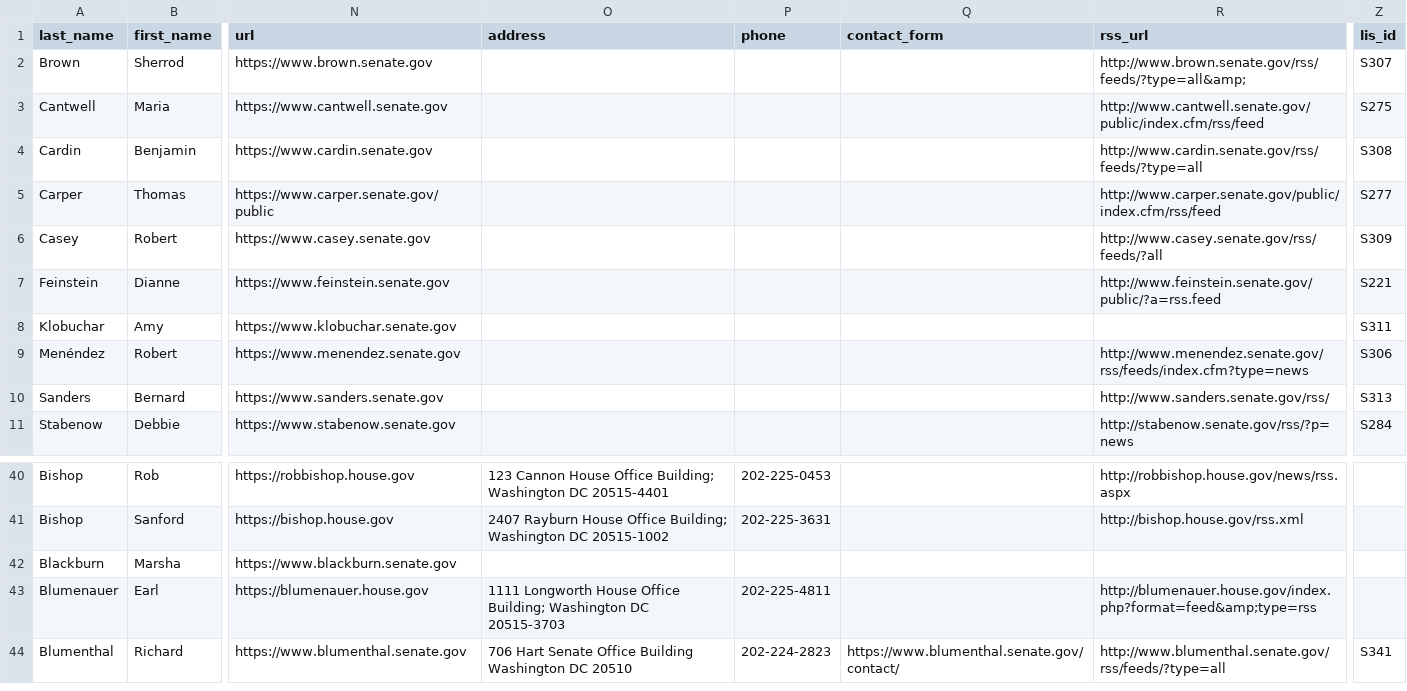
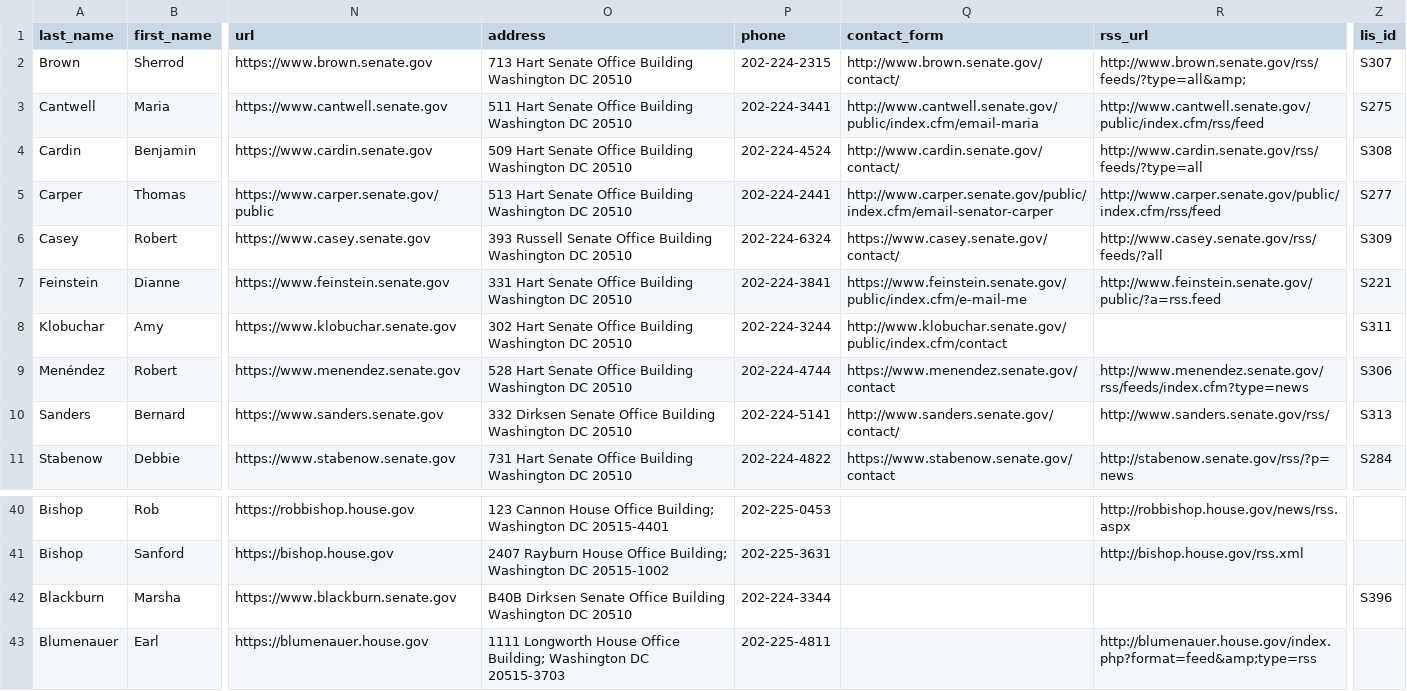
Before and after one commit to unitedstates/congress-legislators, a CSV file: legislators-current.csv, drawn as a sheet; only a part is shown, gaps mark what is left out; the shorter side is filled out with more unchanged rows; the diff covers the shown part only; the diff names each change by its address in the sheet, - before the commit and + after, or states it on an @@ line.

```diff
--- a/legislators-current.csv
+++ b/legislators-current.csv
-O2 (address): (empty)
+O2 (address): 713 Hart Senate Office Building Washington DC 20510
-P2 (phone): (empty)
+P2 (phone): 202-224-2315
-Q2 (contact_form): (empty)
+Q2 (contact_form): http://www.brown.senate.gov/contact/
-O3 (address): (empty)
+O3 (address): 511 Hart Senate Office Building Washington DC 20510
-P3 (phone): (empty)
+P3 (phone): 202-224-3441
-Q3 (contact_form): (empty)
+Q3 (contact_form): http://www.cantwell.senate.gov/public/index.cfm/email-maria
-O4 (address): (empty)
+O4 (address): 509 Hart Senate Office Building Washington DC 20510
-P4 (phone): (empty)
+P4 (phone): 202-224-4524
-Q4 (contact_form): (empty)
+Q4 (contact_form): http://www.cardin.senate.gov/contact/
-O5 (address): (empty)
+O5 (address): 513 Hart Senate Office Building Washington DC 20510
-P5 (phone): (empty)
+P5 (phone): 202-224-2441
-Q5 (contact_form): (empty)
+Q5 (contact_form): http://www.carper.senate.gov/public/index.cfm/email-senator-carper
-O6 (address): (empty)
+O6 (address): 393 Russell Senate Office Building Washington DC 20510
-P6 (phone): (empty)
+P6 (phone): 202-224-6324
-Q6 (contact_form): (empty)
+Q6 (contact_form): https://www.casey.senate.gov/contact/
-O7 (address): (empty)
+O7 (address): 331 Hart Senate Office Building Washington DC 20510
-P7 (phone): (empty)
+P7 (phone): 202-224-3841
-Q7 (contact_form): (empty)
+Q7 (contact_form): https://www.feinstein.senate.gov/public/index.cfm/e-mail-me
-O8 (address): (empty)
+O8 (address): 302 Hart Senate Office Building Washington DC 20510
-P8 (phone): (empty)
+P8 (phone): 202-224-3244
-Q8 (contact_form): (empty)
+Q8 (contact_form): http://www.klobuchar.senate.gov/public/index.cfm/contact
-O9 (address): (empty)
+O9 (address): 528 Hart Senate Office Building Washington DC 20510
-P9 (phone): (empty)
+P9 (phone): 202-224-4744
-Q9 (contact_form): (empty)
+Q9 (contact_form): https://www.menendez.senate.gov/contact
-O10 (address): (empty)
+O10 (address): 332 Dirksen Senate Office Building Washington DC 20510
-P10 (phone): (empty)
+P10 (phone): 202-224-5141
-Q10 (contact_form): (empty)
+Q10 (contact_form): http://www.sanders.senate.gov/contact/
-O11 (address): (empty)
+O11 (address): 731 Hart Senate Office Building Washington DC 20510
-P11 (phone): (empty)
+P11 (phone): 202-224-4822
-Q11 (contact_form): (empty)
+Q11 (contact_form): https://www.stabenow.senate.gov/contact
-O42 (address): (empty)
+O42 (address): B40B Dirksen Senate Office Building Washington DC 20510
-P42 (phone): (empty)
+P42 (phone): 202-224-3344
-Z42 (lis_id): (empty)
+Z42 (lis_id): S396
```
Also changed, not shown: 70 edited cells elsewhere in this file, 2 other files.
